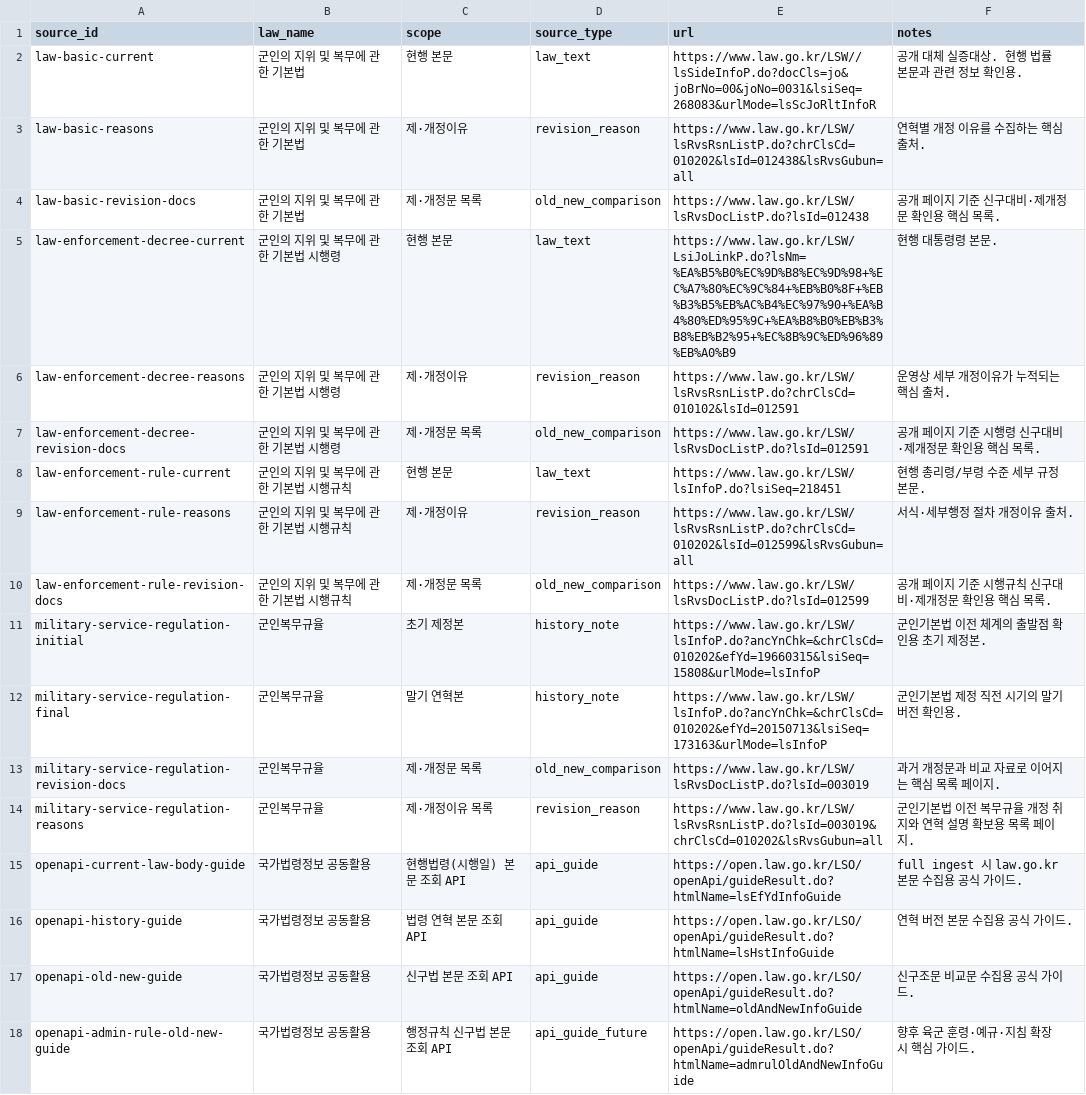
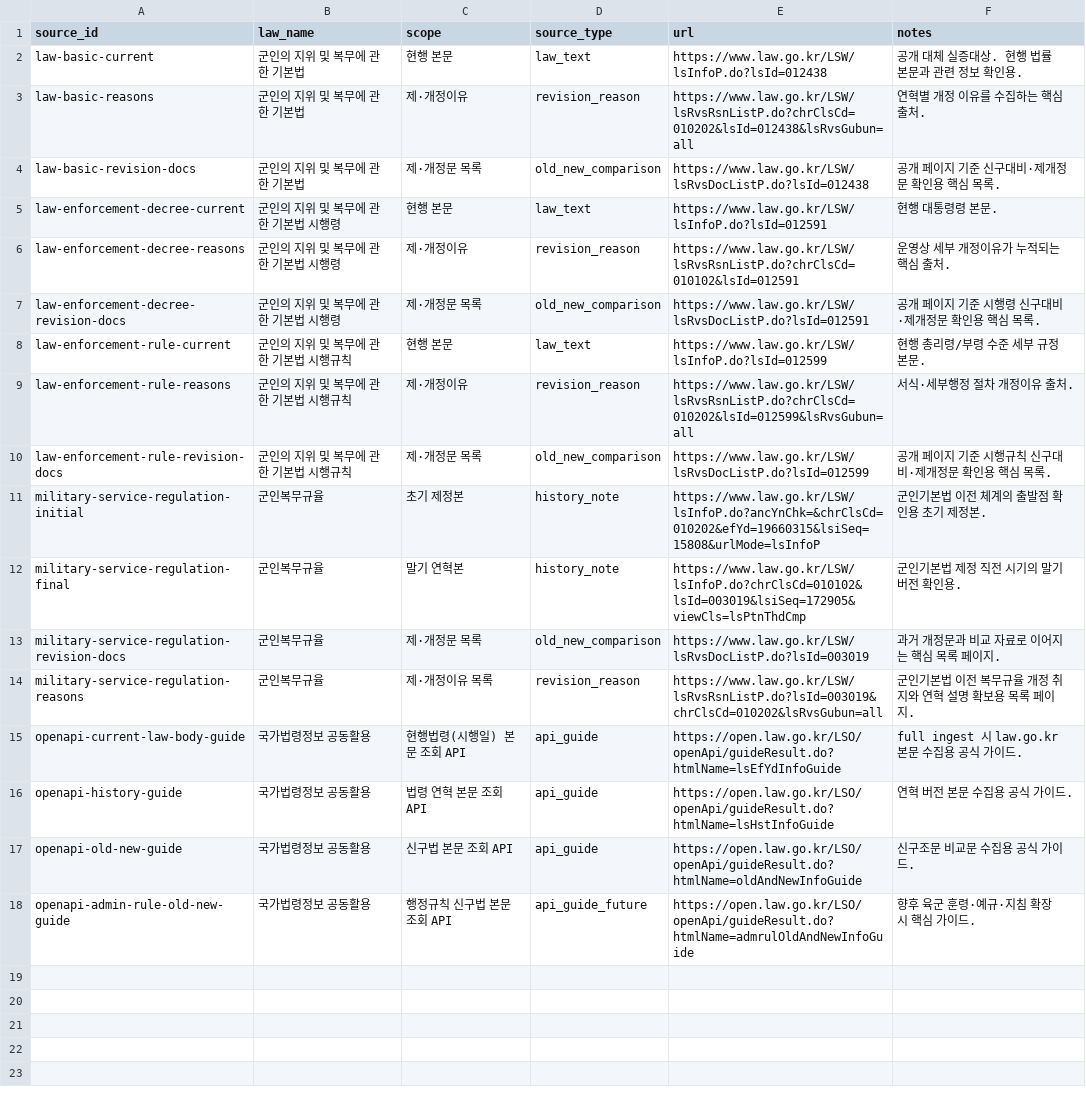
Before and after one commit to SeungMin-Park-psm1757/MVP_Military_basic_rule_finder, a CSV file: data_manifests/public_law_sources.csv, drawn as a sheet.

Commit message:
Add full public law corpus pipeline

```diff
--- a/data_manifests/public_law_sources.csv
+++ b/data_manifests/public_law_sources.csv
@@ -1,9 +1,9 @@
 source_id,law_name,scope,source_type,url,notes
-law-basic-current,군인의 지위 및 복무에 관한 기본법,현행 본문,law_text,https://www.law.go.kr/LSW//lsSideInfoP.do?docCls=jo&joBrNo=00&joNo=0031&lsiSeq=268083&urlMode=lsScJoRltInfoR,공개 대체 실증대상. 현행 법률 본문과 관련 정보 확인용.
+law-basic-current,군인의 지위 및 복무에 관한 기본법,현행 본문,law_text,https://www.law.go.kr/LSW/lsInfoP.do?lsId=012438,공개 대체 실증대상. 현행 법률 본문과 관련 정보 확인용.
 law-basic-reasons,군인의 지위 및 복무에 관한 기본법,제·개정이유,revision_reason,https://www.law.go.kr/LSW/lsRvsRsnListP.do?chrClsCd=010202&lsId=012438&lsRvsGubun=all,연혁별 개정 이유를 수집하는 핵심 출처.
 law-basic-revision-docs,군인의 지위 및 복무에 관한 기본법,제·개정문 목록,old_new_comparison,https://www.law.go.kr/LSW/lsRvsDocListP.do?lsId=012438,공개 페이지 기준 신구대비·제개정문 확인용 핵심 목록.
-law-enforcement-decree-current,군인의 지위 및 복무에 관한 기본법 시행령,현행 본문,law_text,https://www.law.go.kr/LSW/LsiJoLinkP.do?lsNm=%EA%B5%B0%EC%9D%B8%EC%9D%98+%EC%A7%80%EC%9C%84+%EB%B0%8F+%EB%B3%B5%EB%AC%B4%EC%97%90+%EA%B4%80%ED%95%9C+%EA%B8%B0%EB%B3%B8%EB%B2%95+%EC%8B%9C%ED%96%89%EB%A0%B9,현행 대통령령 본문.
+law-enforcement-decree-current,군인의 지위 및 복무에 관한 기본법 시행령,현행 본문,law_text,https://www.law.go.kr/LSW/lsInfoP.do?lsId=012591,현행 대통령령 본문.
 law-enforcement-decree-reasons,군인의 지위 및 복무에 관한 기본법 시행령,제·개정이유,revision_reason,https://www.law.go.kr/LSW/lsRvsRsnListP.do?chrClsCd=010102&lsId=012591,운영상 세부 개정이유가 누적되는 핵심 출처.
 law-enforcement-decree-revision-docs,군인의 지위 및 복무에 관한 기본법 시행령,제·개정문 목록,old_new_comparison,https://www.law.go.kr/LSW/lsRvsDocListP.do?lsId=012591,공개 페이지 기준 시행령 신구대비·제개정문 확인용 핵심 목록.
-law-enforcement-rule-current,군인의 지위 및 복무에 관한 기본법 시행규칙,현행 본문,law_text,https://www.law.go.kr/LSW/lsInfoP.do?lsiSeq=218451,현행 총리령/부령 수준 세부 규정 본문.
+law-enforcement-rule-current,군인의 지위 및 복무에 관한 기본법 시행규칙,현행 본문,law_text,https://www.law.go.kr/LSW/lsInfoP.do?lsId=012599,현행 총리령/부령 수준 세부 규정 본문.
 law-enforcement-rule-reasons,군인의 지위 및 복무에 관한 기본법 시행규칙,제·개정이유,revision_reason,https://www.law.go.kr/LSW/lsRvsRsnListP.do?chrClsCd=010202&lsId=012599&lsRvsGubun=all,서식·세부행정 절차 개정이유 출처.
@@ -11,3 +11,3 @@ law-enforcement-rule-revision-docs,군인의 지위 및 복무에 관한 기본
 military-service-regulation-initial,군인복무규율,초기 제정본,history_note,https://www.law.go.kr/LSW/lsInfoP.do?ancYnChk=&chrClsCd=010202&efYd=19660315&lsiSeq=15808&urlMode=lsInfoP,군인기본법 이전 체계의 출발점 확인용 초기 제정본.
-military-service-regulation-final,군인복무규율,말기 연혁본,history_note,https://www.law.go.kr/LSW/lsInfoP.do?ancYnChk=&chrClsCd=010202&efYd=20150713&lsiSeq=173163&urlMode=lsInfoP,군인기본법 제정 직전 시기의 말기 버전 확인용.
+military-service-regulation-final,군인복무규율,말기 연혁본,history_note,https://www.law.go.kr/LSW/lsInfoP.do?chrClsCd=010102&lsId=003019&lsiSeq=172905&viewCls=lsPtnThdCmp,군인기본법 제정 직전 시기의 말기 버전 확인용.
 military-service-regulation-revision-docs,군인복무규율,제·개정문 목록,old_new_comparison,https://www.law.go.kr/LSW/lsRvsDocListP.do?lsId=003019,과거 개정문과 비교 자료로 이어지는 핵심 목록 페이지.
```
Also changed, not shown: 51 other files.
